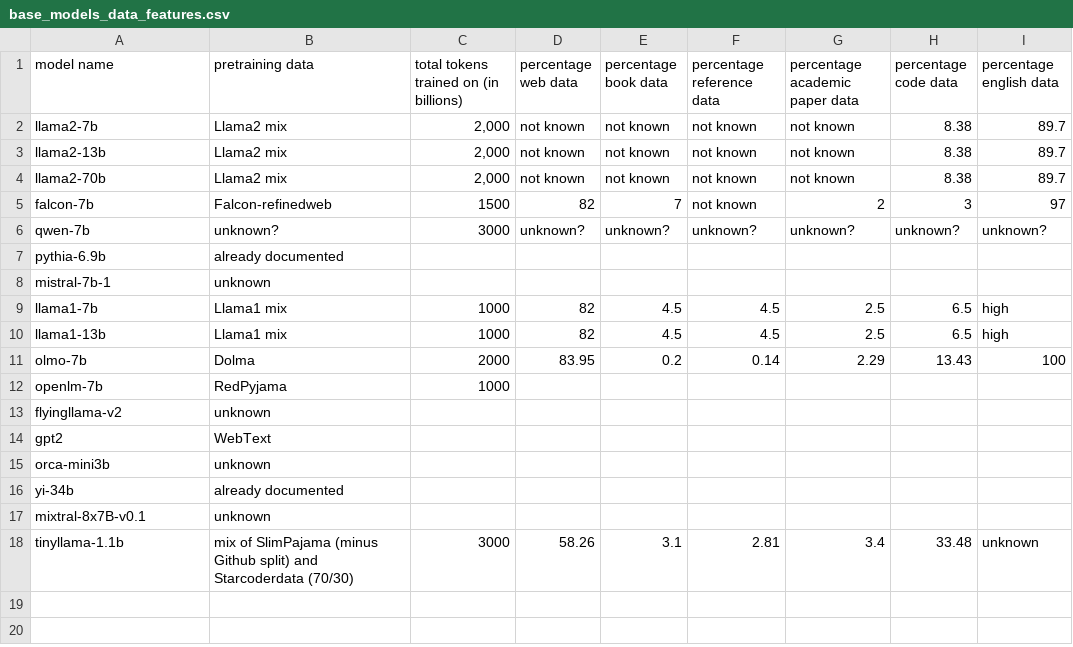
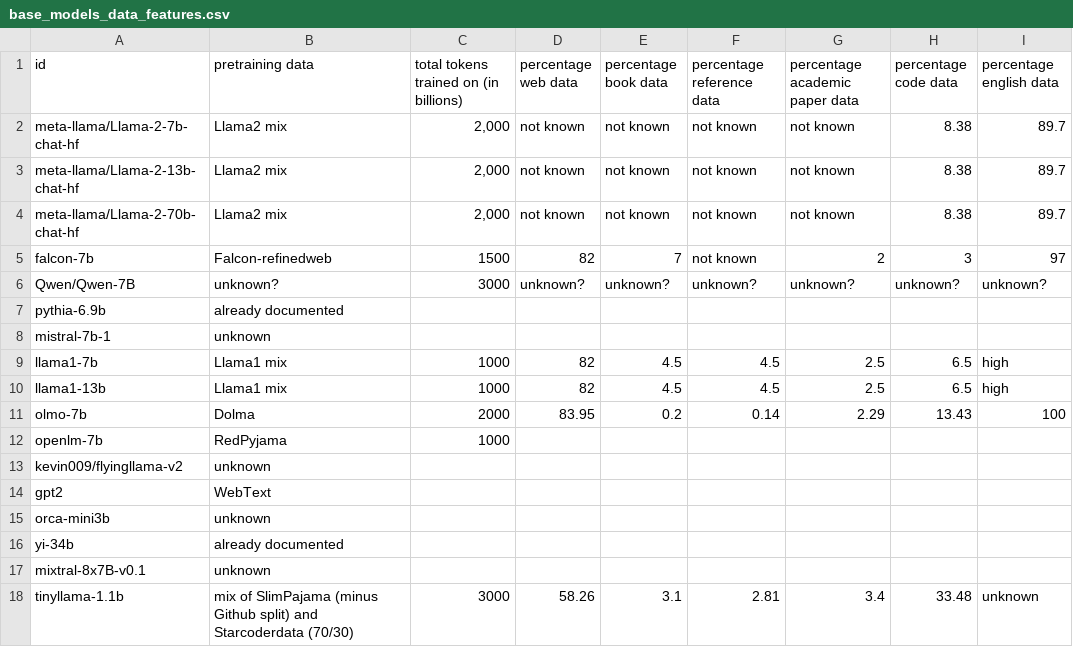
Before and after one commit to nightingal3/llm-pretraining-behaviours, a CSV file: performance_prediction/gathered_data/base_models_data_features.csv, drawn as a sheet.

```diff
--- a/performance_prediction/gathered_data/base_models_data_features.csv
+++ b/performance_prediction/gathered_data/base_models_data_features.csv
@@ -1,7 +1,7 @@
-model name,pretraining data,total tokens trained on (in billions),percentage web data,percentage book data,percentage reference data,percentage academic paper data,percentage code data,percentage english data
-llama2-7b,Llama2 mix,"2,000",not known,not known,not known,not known,8.38,89.7
-llama2-13b,Llama2 mix,"2,000",not known,not known,not known,not known,8.38,89.7
-llama2-70b,Llama2 mix,"2,000",not known,not known,not known,not known,8.38,89.7
+id,pretraining data,total tokens trained on (in billions),percentage web data,percentage book data,percentage reference data,percentage academic paper data,percentage code data,percentage english data
+meta-llama/Llama-2-7b-chat-hf,Llama2 mix,"2,000",not known,not known,not known,not known,8.38,89.7
+meta-llama/Llama-2-13b-chat-hf,Llama2 mix,"2,000",not known,not known,not known,not known,8.38,89.7
+meta-llama/Llama-2-70b-chat-hf,Llama2 mix,"2,000",not known,not known,not known,not known,8.38,89.7
 falcon-7b,Falcon-refinedweb,1500,82,7,not known,2,3,97
-qwen-7b,unknown?,3000,unknown?,unknown?,unknown?,unknown?,unknown?,unknown?
+Qwen/Qwen-7B,unknown?,3000,unknown?,unknown?,unknown?,unknown?,unknown?,unknown?
 pythia-6.9b,already documented,,,,,,,
@@ -12,3 +12,3 @@ olmo-7b,Dolma,2000,83.95,0.2,0.14,2.29,13.43,100
 openlm-7b,RedPyjama,1000,,,,,,
-flyingllama-v2,unknown,,,,,,,
+kevin009/flyingllama-v2,unknown,,,,,,,
 gpt2,WebText,,,,,,,
```
Also changed, not shown: performance_prediction/gathered_data/base_models_model_features.csv, performance_prediction/gathered_data/training_dataset_final.csv, 3 other files.
